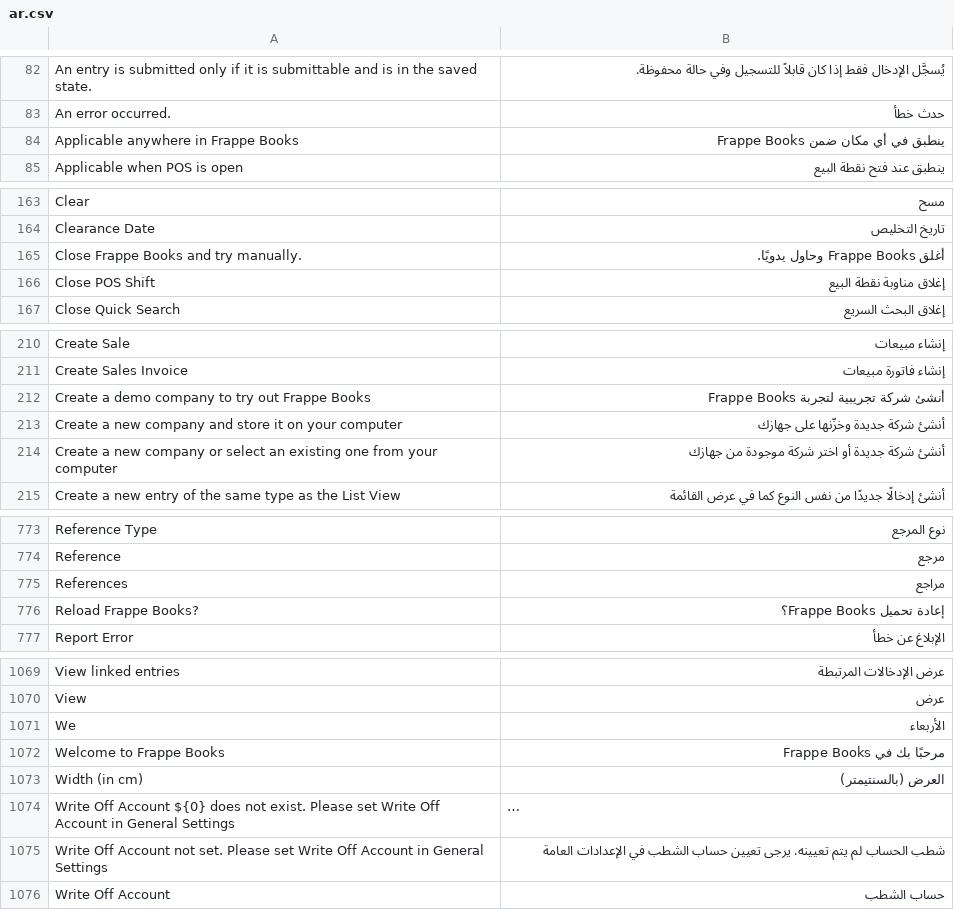
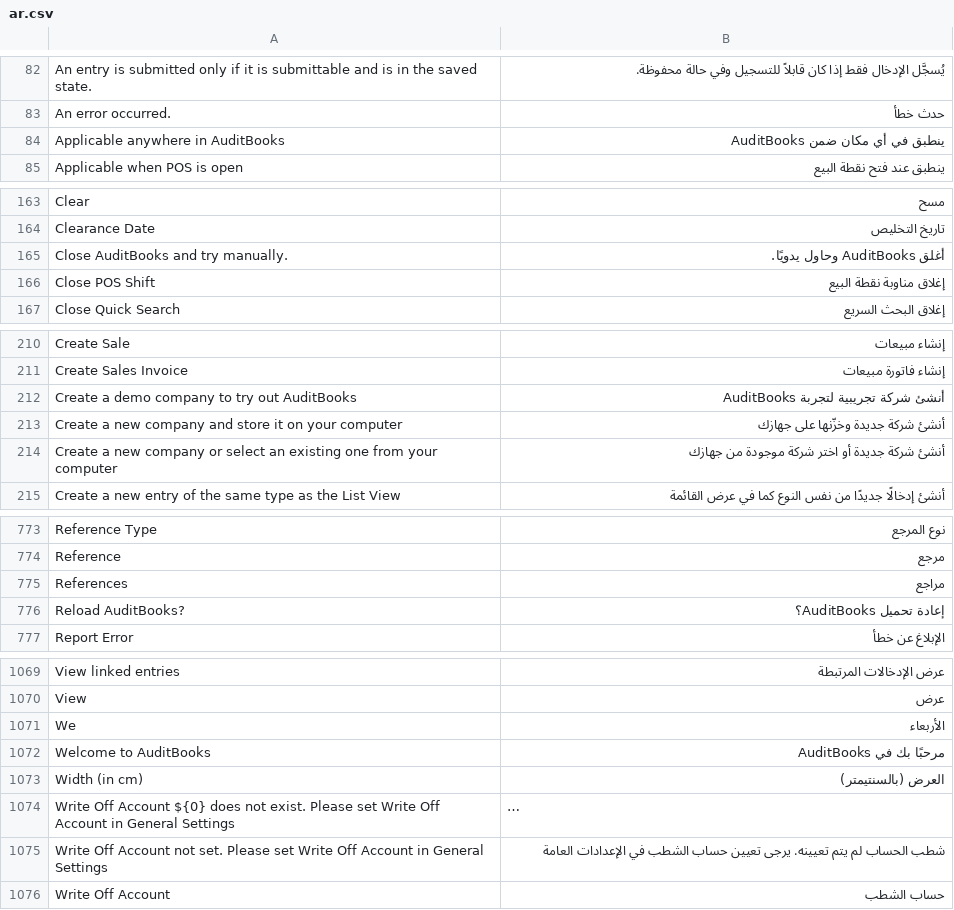
Before and after one commit to landigit/auditbooks, a CSV file: translations/ar.csv, drawn as a sheet; only a part is shown, gaps mark what is left out; long unchanged cells end in …; the diff covers the shown part only.

```diff
--- a/translations/ar.csv
+++ b/translations/ar.csv
@@ -83,3 +83,3 @@
 "An error occurred.","حدث خطأ",
-"Applicable anywhere in Frappe Books","ينطبق في أي مكان ضمن Frappe Books",
+"Applicable anywhere in AuditBooks","ينطبق في أي مكان ضمن AuditBooks",
 "Applicable when POS is open","ينطبق عند فتح نقطة البيع",
@@ -164,3 +164,3 @@
 "Clearance Date","تاريخ التخليص",
-"Close Frappe Books and try manually.","أغلق Frappe Books وحاول يدويًا.",
+"Close AuditBooks and try manually.","أغلق AuditBooks وحاول يدويًا.",
 "Close POS Shift","إغلاق مناوبة نقطة البيع",
@@ -211,3 +211,3 @@
 "Create Sales Invoice","إنشاء فاتورة مبيعات",
-"Create a demo company to try out Frappe Books","أنشئ شركة تجريبية لتجربة Frappe Books",
+"Create a demo company to try out AuditBooks","أنشئ شركة تجريبية لتجربة AuditBooks",
 "Create a new company and store it on your computer","أنشئ شركة جديدة وخزّنها على جهازك",
@@ -775,3 +775,3 @@
 "References","مراجع",
-"Reload Frappe Books?","إعادة تحميل Frappe Books؟",
+"Reload AuditBooks?","إعادة تحميل AuditBooks؟",
 "Report Error","الإبلاغ عن خطأ",
@@ -1071,3 +1071,3 @@
 "We","الأربعاء",
-"Welcome to Frappe Books","مرحبًا بك في Frappe Books",
+"Welcome to AuditBooks","مرحبًا بك في AuditBooks",
 "Width (in cm)","العرض (بالسنتيمتر)",
```
Also changed, not shown: 2 edited cells elsewhere in this file, translations/da.csv, translations/de.csv, 35 other files.
